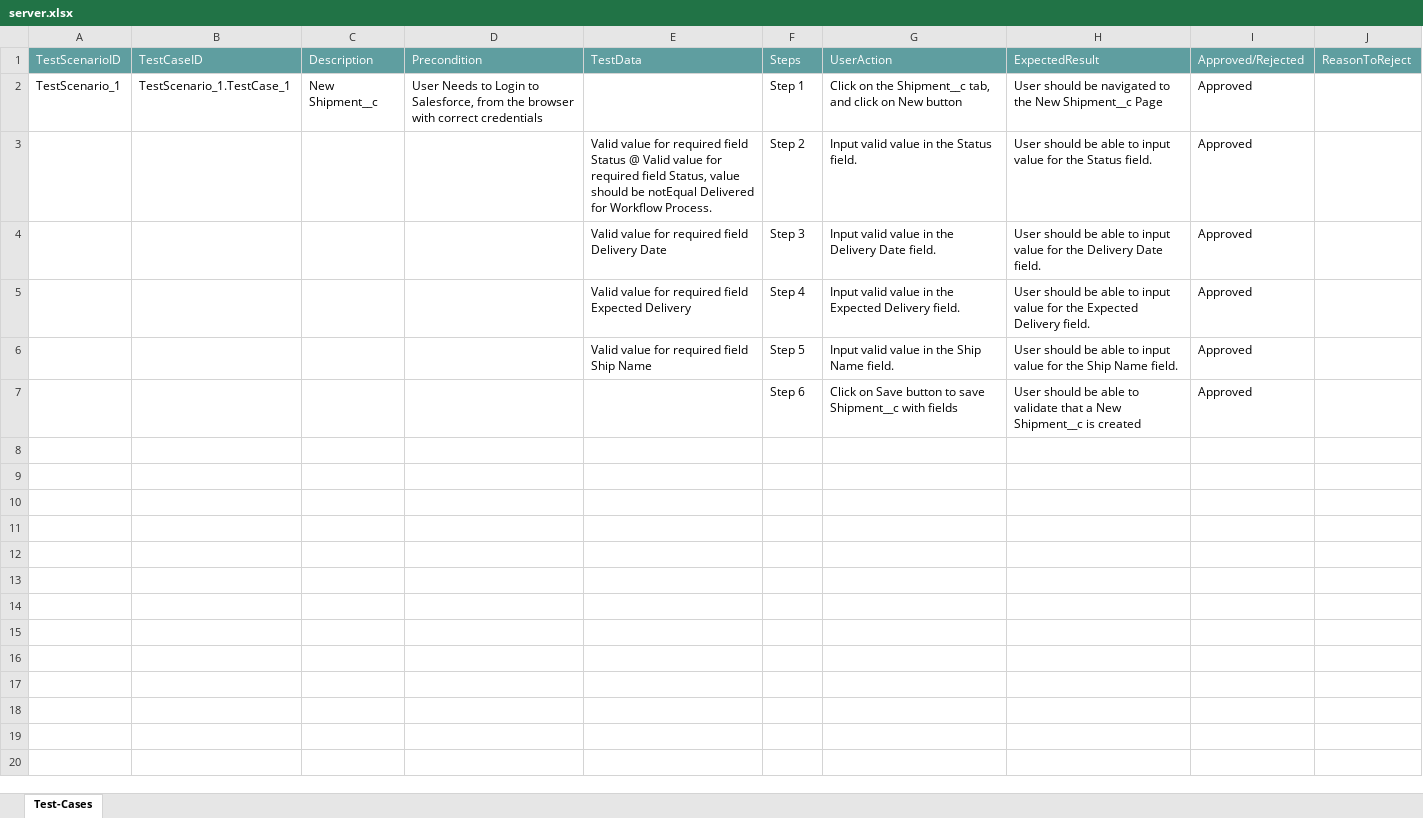
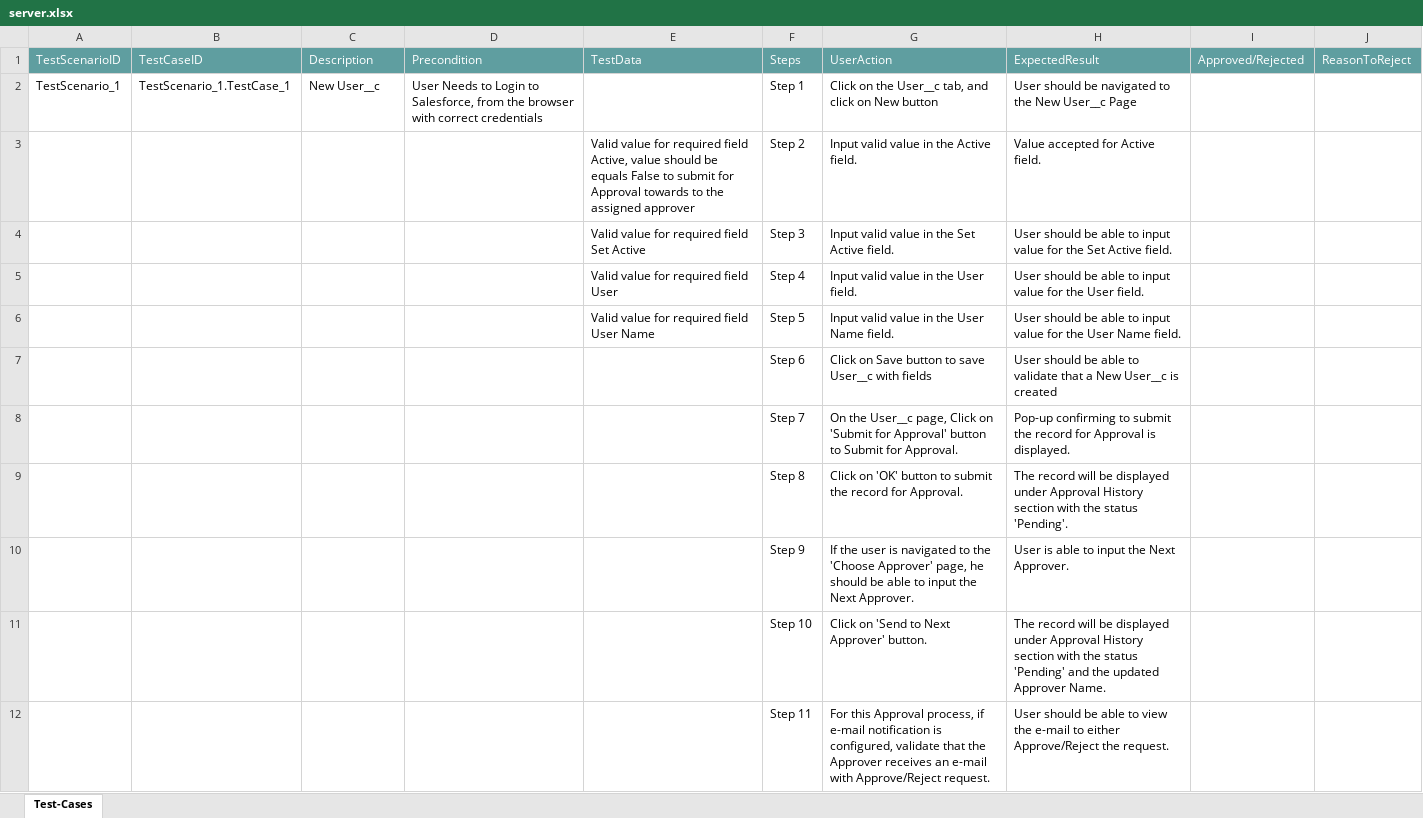
Before and after one commit to ShaikMohamedIrfan/Provide, an Excel workbook: server.xlsx, sheet Test-Cases, drawn as a sheet; values as stored, in another font and other column widths than the file's, no borders; table styles not drawn; removed rows and columns are numbered as before the commit, all else as after; the diff names each change by its address in the sheet, - before the commit and + after, or states it on an @@ line.

Commit message:
Initial Commit for Verification of Test cases

```diff
--- a/server.xlsx (sheet Test-Cases)
+++ b/server.xlsx (sheet Test-Cases)
-C2: New Shipment__c
+C2: New User__c
-G2: …on the Shipment__c tab, and…
+G2: …on the User__c tab, and…
-H2: …the New Shipment__c Page
+H2: …the New User__c Page
-I2: Approved
+I2: (empty)
-row 3:  |  |  |  | Valid value for required field Status @ Valid value for required field Status, value should be notEqual Delivered for Workflow Process. | Step 2 | Input valid value in the Status field. | User should be able to input value for the Status field. | Approved
+row 3:  |  |  |  | Valid value for required field Active, value should be equals False to submit for Approval towards to the assigned approver | Step 2 | Input valid value in the Active field. | Value accepted for Active field.
-E4: Valid value for required field Delivery Date
+E4: Valid value for required field Set Active
-G4: Input valid value in the Delivery Date field.
+G4: Input valid value in the Set Active field.
-H4: …for the Delivery Date field.
+H4: …for the Set Active field.
-I4: Approved
+I4: (empty)
-row 5:  |  |  |  | Valid value for required field Expected Delivery | Step 4 | Input valid value in the Expected Delivery field. | User should be able to input value for the Expected Delivery field. | Approved
+row 5:  |  |  |  | Valid value for required field User | Step 4 | Input valid value in the User field. | User should be able to input value for the User field.
-E6: Valid value for required field Ship Name
+E6: Valid value for required field User Name
-G6: Input valid value in the Ship Name field.
+G6: Input valid value in the User Name field.
-H6: …for the Ship Name field.
+H6: …for the User Name field.
-I6:I7: Approved
+I6:I7: (empty)
-G7: …to save Shipment__c with fields
+G7: …to save User__c with fields
-H7: …a New Shipment__c is created
+H7: …a New User__c is created
+row 8:  |  |  |  |  | Step 7 | On the User__c page, Click on 'Submit for Approval' button to Submit for Approval. | Pop-up confirming to submit the record for Approval is displayed.
+row 9:  |  |  |  |  | Step 8 | Click on 'OK' button to submit the record for Approval. | The record will be displayed under Approval History section with the status 'Pending'.
+row 10:  |  |  |  |  | Step 9 | If the user is navigated to the 'Choose Approver' page, he should be able to input the Next Approver. | User is able to input the Next Approver.
+row 11:  |  |  |  |  | Step 10 | Click on 'Send to Next Approver' button. | The record will be displayed under Approval History section with the status 'Pending' and the updated Approver Name.
+row 12:  |  |  |  |  | Step 11 | For this Approval process, if e-mail notification is configured, validate that the Approver receives an e-mail with Approve/Reject request. | User should be able to view the e-mail to either Approve/Reject the request.
```
